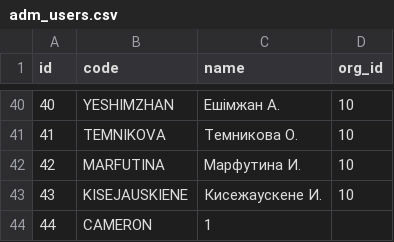
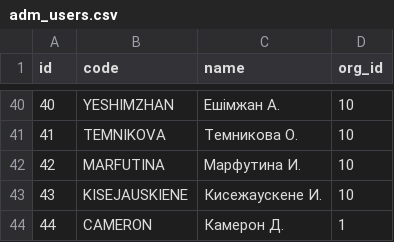
Before and after one commit to eugenenew80/blnAdmApi, a CSV file: src/main/resources/liquibase/dev/release-1/data/adm_users.csv, drawn as a sheet; only a part is shown, gaps mark what is left out.

Commit message:
add new user cameron

```diff
--- a/src/main/resources/liquibase/dev/release-1/data/adm_users.csv
+++ b/src/main/resources/liquibase/dev/release-1/data/adm_users.csv
@@ -43,2 +43,2 @@
 43;KISEJAUSKIENE;Кисежаускене И.;10
-44;CAMERON;1
+44;CAMERON;Камерон Д.;1
```
